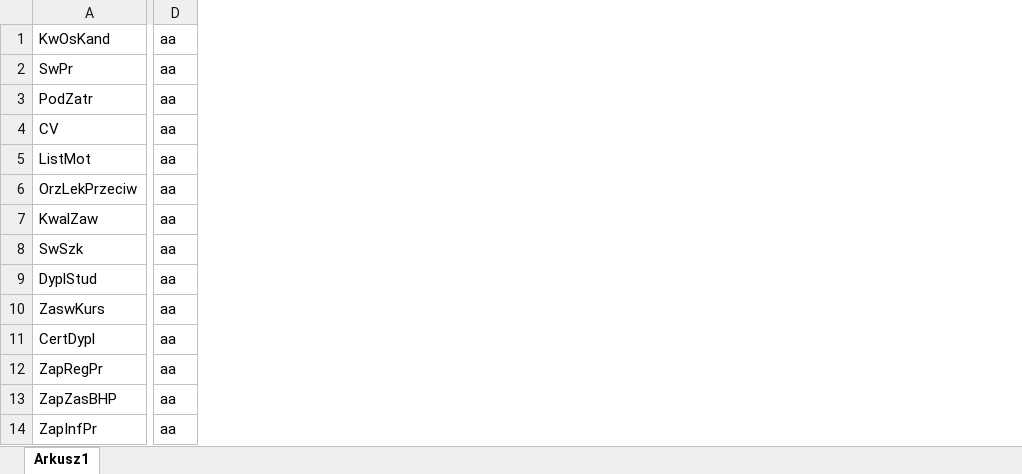
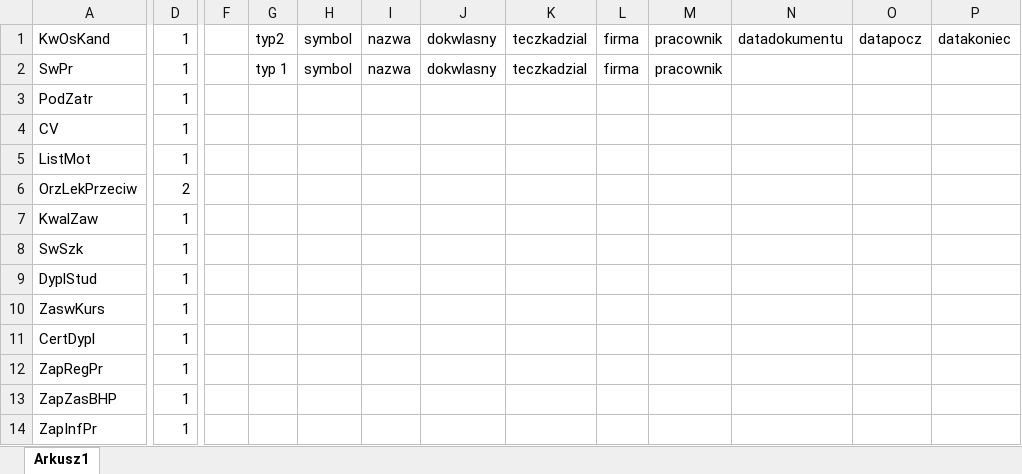
Before and after one commit to tokarz/eteczka, an Excel workbook: SQL/Rodzaje_dokumentow_Eteczka.xlsx, sheet Arkusz1, drawn as a sheet; only a part is shown, gaps mark what is left out; values as stored, in another font and other column widths than the file's, no borders; removed rows and columns are numbered as before the commit, all else as after; the diff names each change by its address in the sheet, - before the commit and + after, or states it on an @@ line.

Commit message:
Excel z rodzajami dokumentow uzupełnionymi o typy edycji (do ponownego zaimportowania do słonia)

```diff
--- a/SQL/Rodzaje_dokumentow_Eteczka.xlsx (sheet Arkusz1)
+++ b/SQL/Rodzaje_dokumentow_Eteczka.xlsx (sheet Arkusz1)
-column D, rows 1-14: all aa
+column D, rows 1-14: 1 | 1 | 1 | 1 | 1 | 2 | 1 | 1 | 1 | 1 | 1 | 1 | 1 | 1
+column F, empty
+column G, rows 1-2: typ2 | typ 1
+column H, rows 1-2: symbol | symbol
+column I, rows 1-2: nazwa | nazwa
+column J, rows 1-2: dokwlasny | dokwlasny
+column K, rows 1-2: teczkadzial | teczkadzial
+column L, rows 1-2: firma | firma
+column M, rows 1-2: pracownik | pracownik
+column N, row 1: datadokumentu
+column O, row 1: datapocz
+column P, row 1: datakoniec
```
